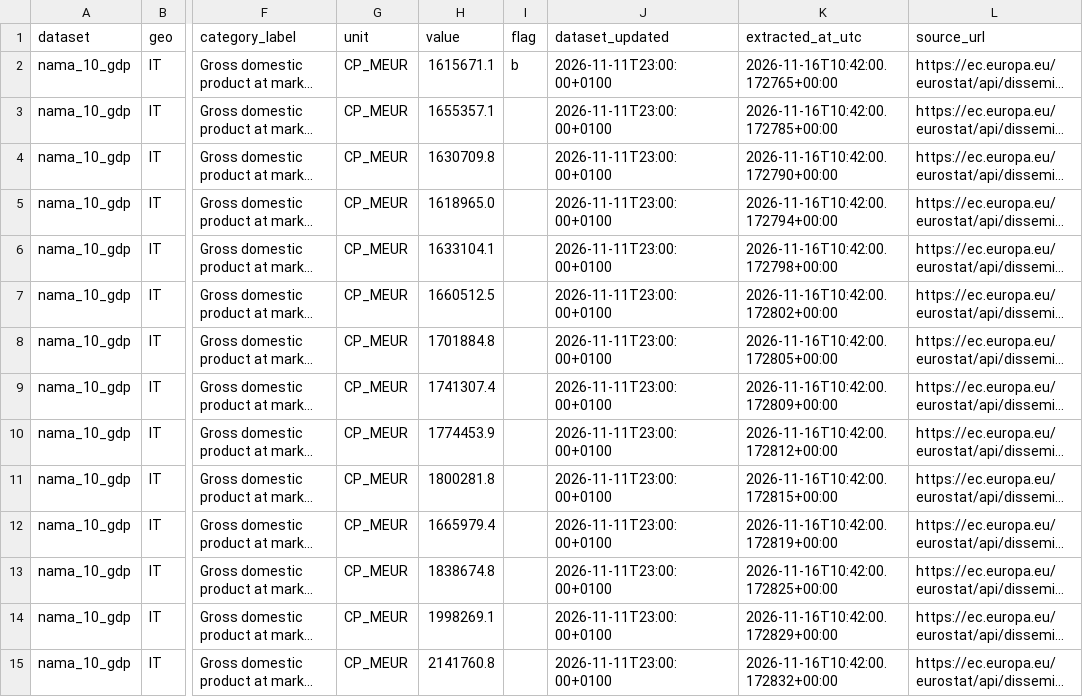
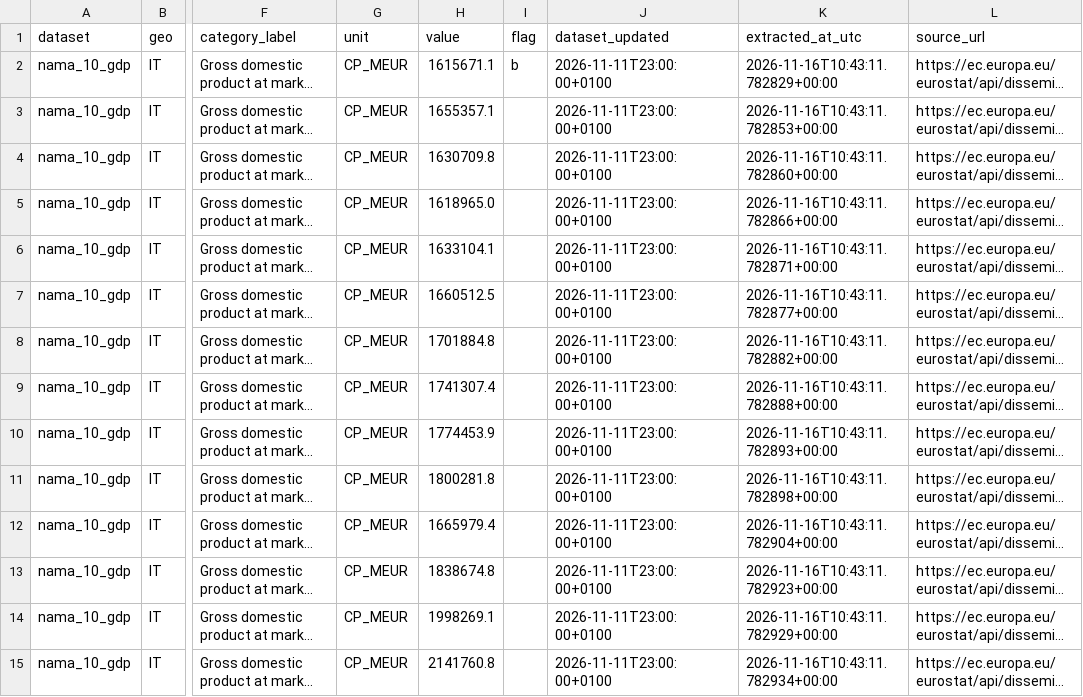
Before and after one commit to mapemar/italy-rd-investment-shock, a CSV file: data/processed/eurostat_gdp_italy_2010_2024.csv, drawn as a sheet; only a part is shown, gaps mark what is left out; long unchanged cells end in …; the diff covers the shown part only; the diff names each change by its address in the sheet, - before the commit and + after, or states it on an @@ line.

```diff
--- a/data/processed/eurostat_gdp_italy_2010_2024.csv
+++ b/data/processed/eurostat_gdp_italy_2010_2024.csv
-K2 (extracted_at_utc): 2026-11-16T10:42:00.172765+00:00
+K2 (extracted_at_utc): 2026-11-16T10:43:11.782829+00:00
-K3 (extracted_at_utc): 2026-11-16T10:42:00.172785+00:00
+K3 (extracted_at_utc): 2026-11-16T10:43:11.782853+00:00
-K4 (extracted_at_utc): 2026-11-16T10:42:00.172790+00:00
+K4 (extracted_at_utc): 2026-11-16T10:43:11.782860+00:00
-K5 (extracted_at_utc): 2026-11-16T10:42:00.172794+00:00
+K5 (extracted_at_utc): 2026-11-16T10:43:11.782866+00:00
-K6 (extracted_at_utc): 2026-11-16T10:42:00.172798+00:00
+K6 (extracted_at_utc): 2026-11-16T10:43:11.782871+00:00
-K7 (extracted_at_utc): 2026-11-16T10:42:00.172802+00:00
+K7 (extracted_at_utc): 2026-11-16T10:43:11.782877+00:00
-K8 (extracted_at_utc): 2026-11-16T10:42:00.172805+00:00
+K8 (extracted_at_utc): 2026-11-16T10:43:11.782882+00:00
-K9 (extracted_at_utc): 2026-11-16T10:42:00.172809+00:00
+K9 (extracted_at_utc): 2026-11-16T10:43:11.782888+00:00
-K10 (extracted_at_utc): 2026-11-16T10:42:00.172812+00:00
+K10 (extracted_at_utc): 2026-11-16T10:43:11.782893+00:00
-K11 (extracted_at_utc): 2026-11-16T10:42:00.172815+00:00
+K11 (extracted_at_utc): 2026-11-16T10:43:11.782898+00:00
-K12 (extracted_at_utc): 2026-11-16T10:42:00.172819+00:00
+K12 (extracted_at_utc): 2026-11-16T10:43:11.782904+00:00
-K13 (extracted_at_utc): 2026-11-16T10:42:00.172825+00:00
+K13 (extracted_at_utc): 2026-11-16T10:43:11.782923+00:00
-K14 (extracted_at_utc): 2026-11-16T10:42:00.172829+00:00
+K14 (extracted_at_utc): 2026-11-16T10:43:11.782929+00:00
-K15 (extracted_at_utc): 2026-11-16T10:42:00.172832+00:00
+K15 (extracted_at_utc): 2026-11-16T10:43:11.782934+00:00
```
Also changed, not shown: 16 edited cells elsewhere in this file, data/processed/eurostat_rd_intensity_italy_2010_2024.csv, 1 other file.
